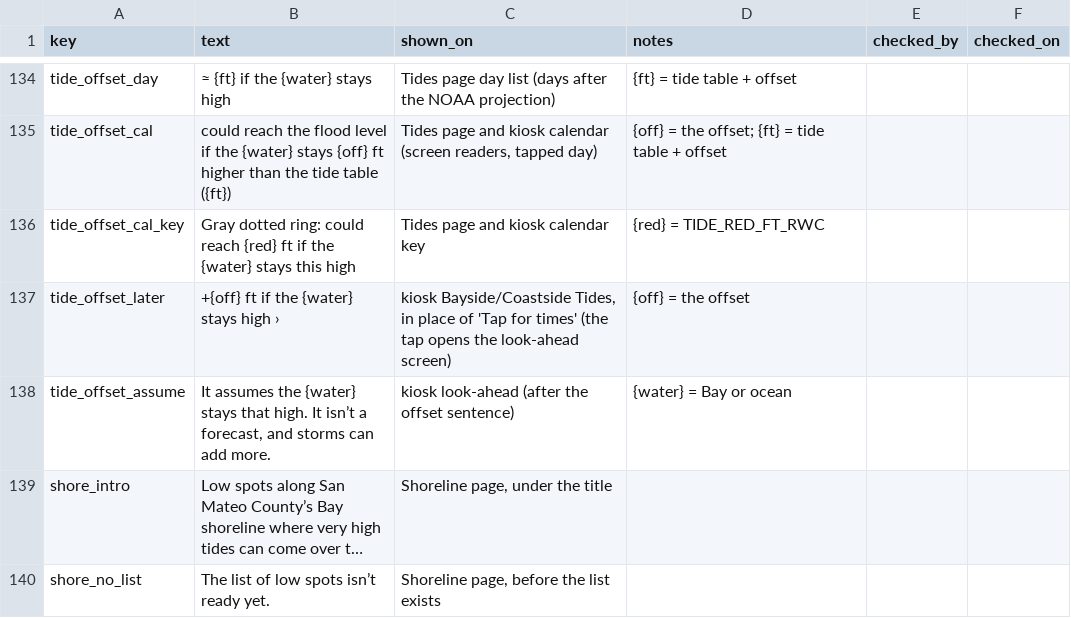
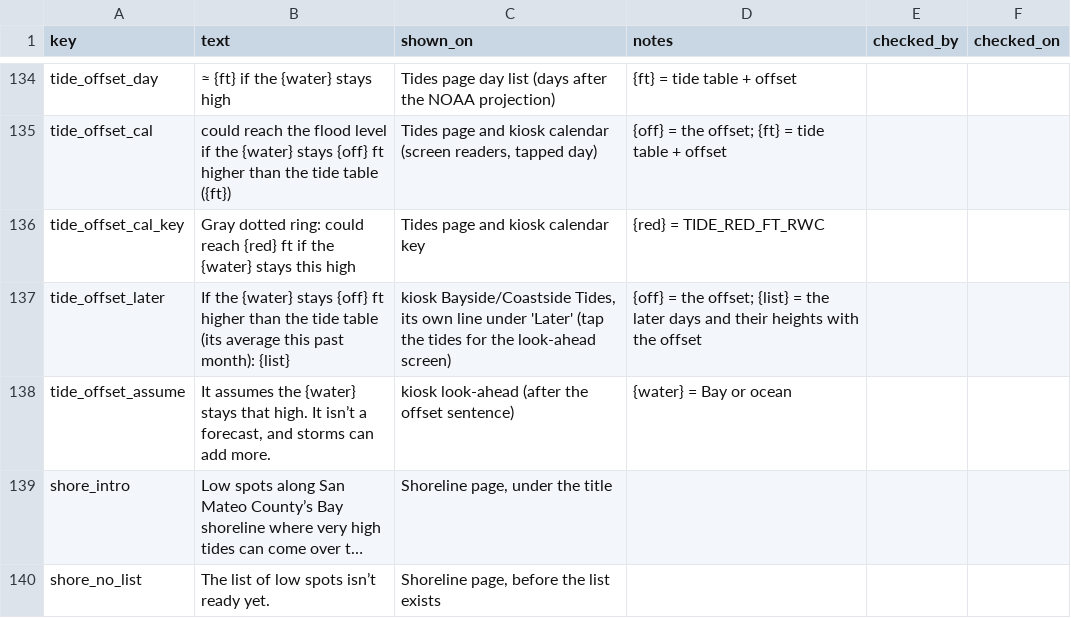
Before and after one commit to OneShorelineSMC/oneshorelinefews, a CSV file: lookups/display_text.csv, drawn as a sheet; only a part is shown, gaps mark what is left out; long unchanged cells end in ….

Commit message:
Add files via upload

```diff
--- a/lookups/display_text.csv
+++ b/lookups/display_text.csv
@@ -136,3 +136,3 @@ tide_offset_cal,could reach the flood level if the {water} stays {off} ft higher
 tide_offset_cal_key,Gray dotted ring: could reach {red} ft if the {water} stays this high,Tides page and kiosk calendar key,{red} = TIDE_RED_FT_RWC,,
-tide_offset_later,+{off} ft if the {water} stays high ›,"kiosk Bayside/Coastside Tides, in place of 'Tap for times' (the tap opens the look-ahead screen)",{off} = the offset,,
+tide_offset_later,If the {water} stays {off} ft higher than the tide table (its average this past month): {list},"kiosk Bayside/Coastside Tides, its own line under 'Later' (tap the tides for the look-ahead screen)",{off} = the offset; {list} = the later days and their heights with the offset,,
 tide_offset_assume,"It assumes the {water} stays that high. It isn’t a forecast, and storms can add more.",kiosk look-ahead (after the offset sentence),{water} = Bay or ocean,,
```
